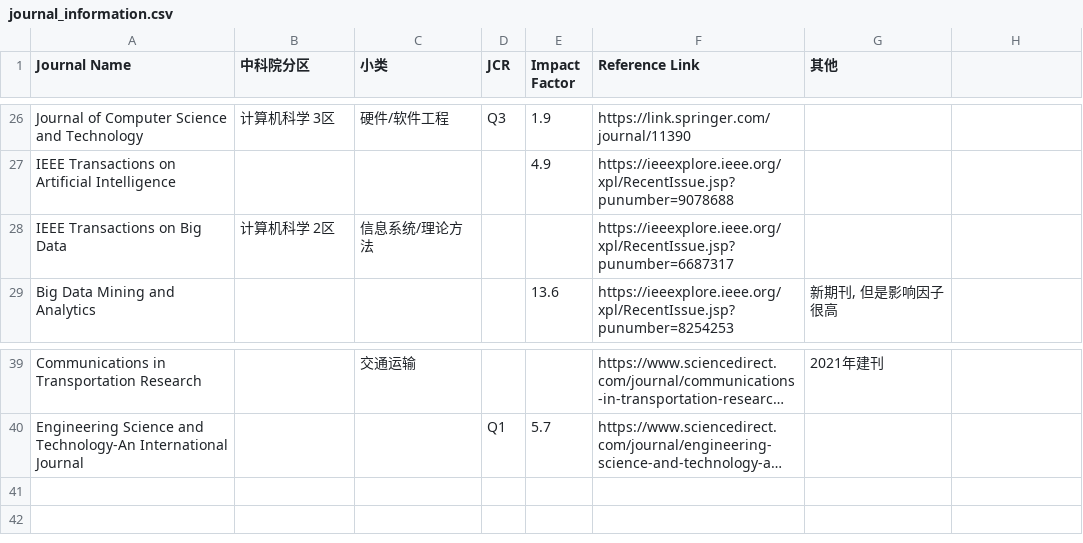
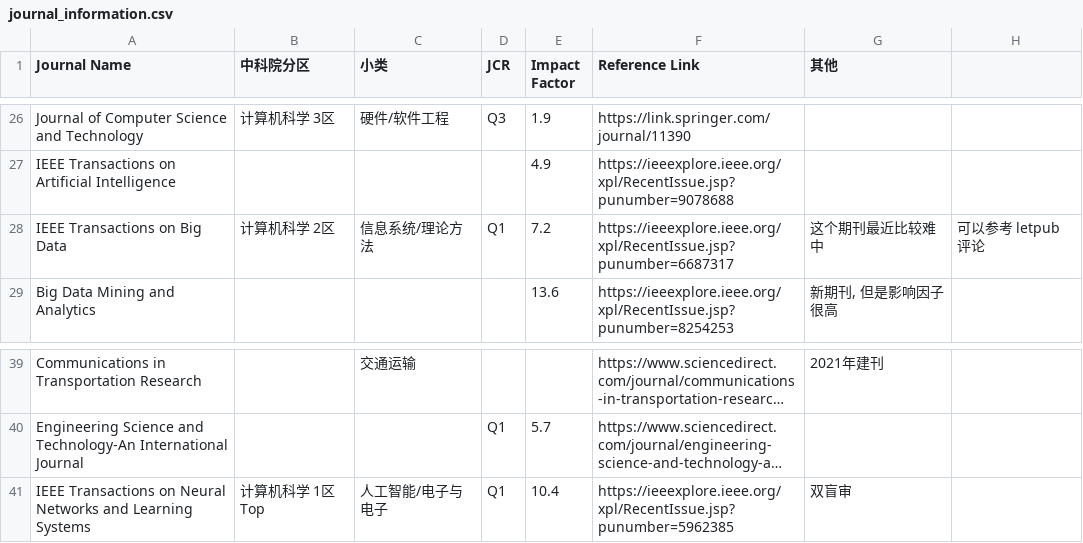
Before and after one commit to Traffic-Alpha/awesome-V2X, a CSV file: Paper/Journal_Information/journal_information.csv, drawn as a sheet; only a part is shown, gaps mark what is left out; long unchanged cells end in …; the diff names each change by its address in the sheet, - before the commit and + after, or states it on an @@ line.

Commit message:
update journal information

```diff
--- a/Paper/Journal_Information/journal_information.csv
+++ b/Paper/Journal_Information/journal_information.csv
-D28 (JCR): (empty)
+D28 (JCR): Q1
-E28 (Impact Factor): (empty)
+E28 (Impact Factor): 7.2
-G28 (其他): (empty)
+G28 (其他): 这个期刊最近比较难中
-H28: (empty)
+H28: 可以参考 letpub 评论
+row 41: IEEE Transactions on Neural Networks and Learning Systems | 计算机科学 1区Top | 人工智能/电子与电子 | Q1 | 10.4 | https://ieeexplore.ieee.org/xpl/RecentIssue.jsp?punumber=5962385 | 双盲审
```
Also changed, not shown: 1 other file.
